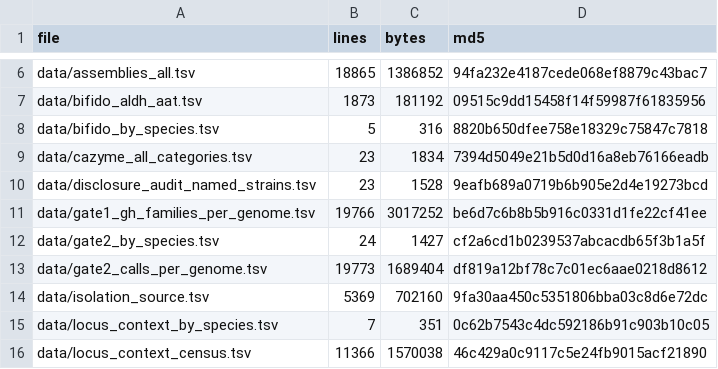
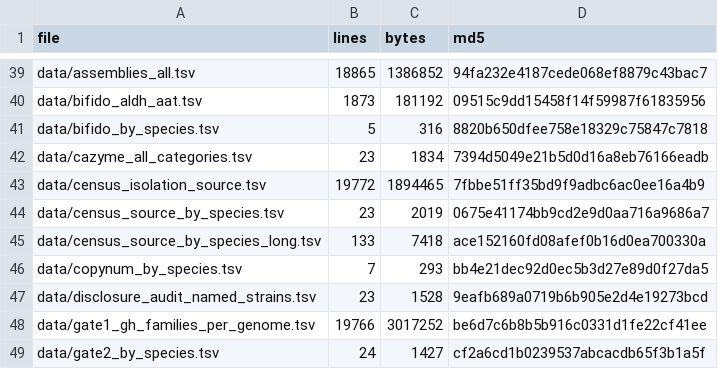
Before and after one commit to drhoo-cloud/pd-levodopa-screen, a TSV file: MANIFEST.tsv, drawn as a sheet; only a part is shown, gaps mark what is left out; the shorter side is filled out with more unchanged rows; the diff covers the shown part only; the diff names each change by its address in the sheet, - before the commit and + after, or states it on an @@ line.

Commit message:
v3.2.0: isolation source answered as a negative
verify_all.py now checks 80 numbers, up from 59. README and CHANGELOG describe the isolation-source deposit added in the previous commit.

```diff
--- a/MANIFEST.tsv
+++ b/MANIFEST.tsv
+row 43: data/census_isolation_source.tsv | 19772 | 1894465 | 7fbbe51ff35bd9f9adbc6ac0ee16a4b9
+row 44: data/census_source_by_species.tsv | 23 | 2019 | 0675e41174bb9cd2e9d0aa716a9686a7
+row 45: data/census_source_by_species_long.tsv | 133 | 7418 | ace152160fd08afef0b16d0ea700330a
+row 46: data/copynum_by_species.tsv | 7 | 293 | bb4e21dec92d0ec5b3d27e89d0f27da5
```
Also changed, not shown: 5 added rows, 2 removed rows, 29 moved rows and 6 edited cells elsewhere in this file, 3 other files.
